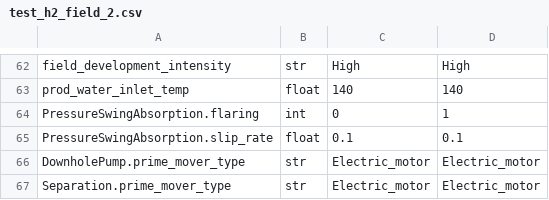
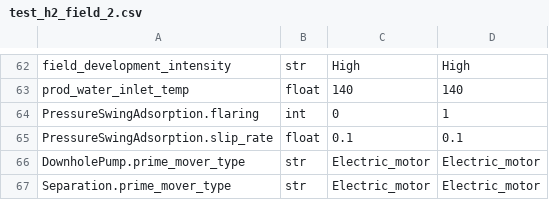
Before and after one commit to msmasnadi/OPGEEv4, a CSV file: opgee/etc/test_h2_field_2.csv, drawn as a sheet; only a part is shown, gaps mark what is left out.

```diff
--- a/opgee/etc/test_h2_field_2.csv
+++ b/opgee/etc/test_h2_field_2.csv
@@ -63,4 +63,4 @@ field_development_intensity,str,High,High
 prod_water_inlet_temp,float,140,140
-PressureSwingAbsorption.flaring,int,0,1
-PressureSwingAbsorption.slip_rate,float,0.1,0.1
+PressureSwingAdsorption.flaring,int,0,1
+PressureSwingAdsorption.slip_rate,float,0.1,0.1
 DownholePump.prime_mover_type,str,Electric_motor,Electric_motor
```
Also changed, not shown: 6 other files.
